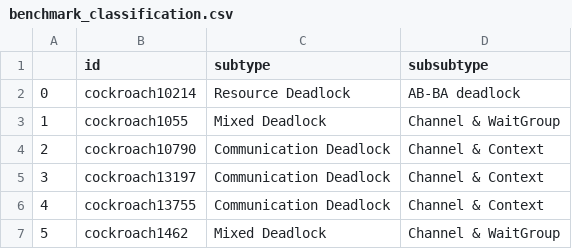
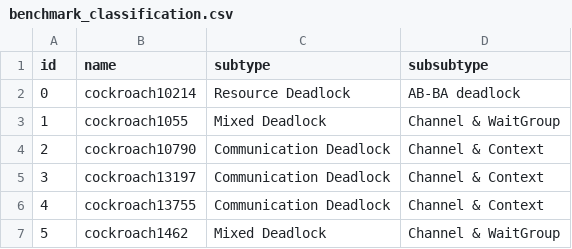
Before and after one commit to riccardo-talarico/llm-mp-precondition, a CSV file: benchmark_classification.csv, drawn as a sheet; only a part is shown.

```diff
--- a/benchmark_classification.csv
+++ b/benchmark_classification.csv
@@ -1,2 +1,2 @@
-,id,subtype,subsubtype
+id,name,subtype,subsubtype
 0,cockroach10214,Resource Deadlock,AB-BA deadlock
```
Also changed, not shown: 3 other files.
